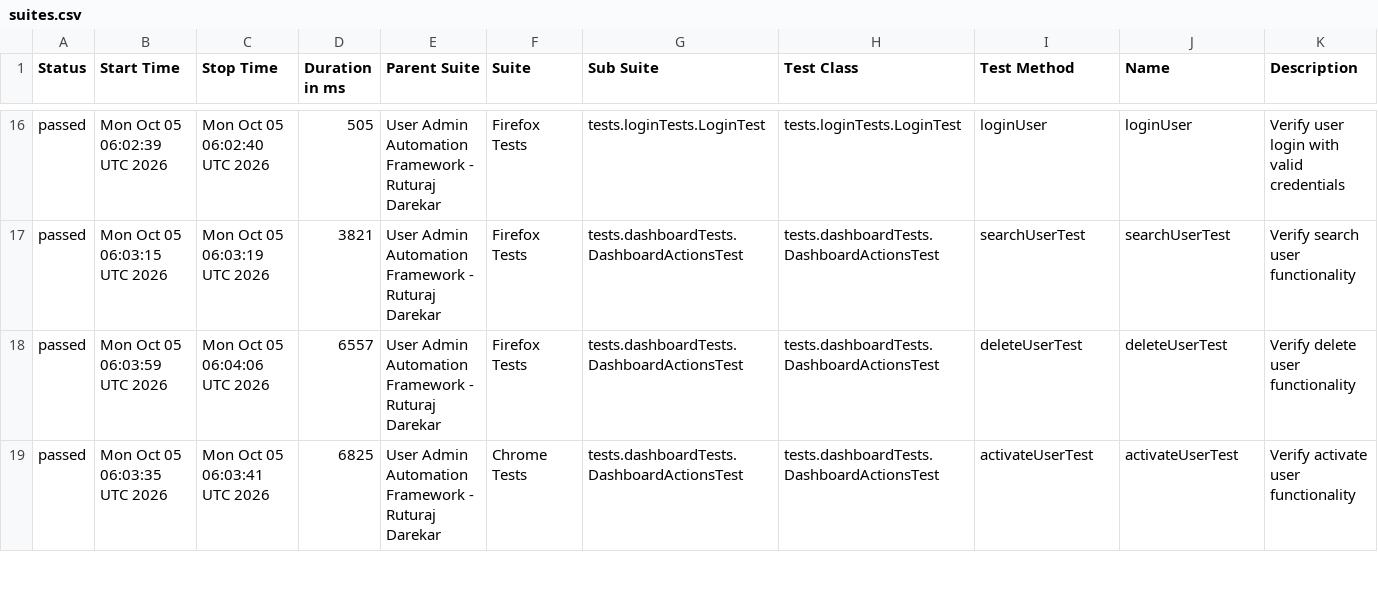
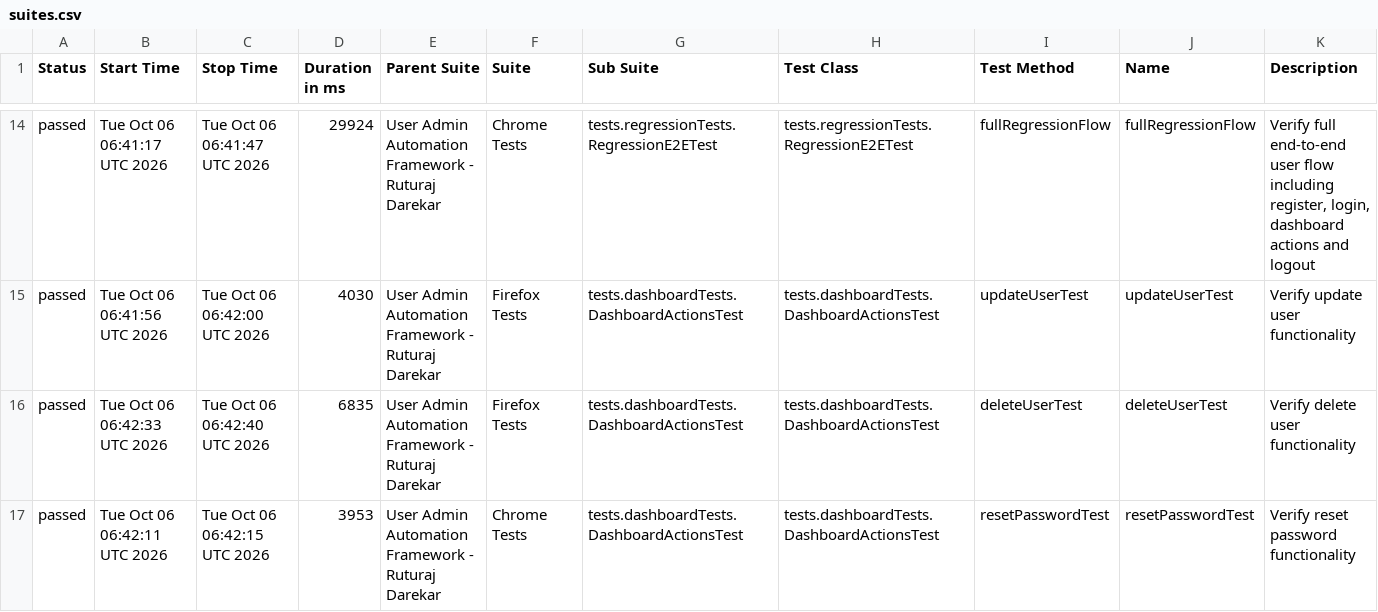
Before and after one commit to Ruturaj0861/user-admin-automation, a CSV file: data/suites.csv, drawn as a sheet; only a part is shown, gaps mark what is left out; the diff covers the shown part only.

```diff
--- a/data/suites.csv
+++ b/data/suites.csv
@@ -16,4 +14,4 @@
-"passed","Mon Oct 05 06:02:39 UTC 2026","Mon Oct 05 06:02:40 UTC 2026","505","User Admin Automation Framework - Ruturaj Darekar","Firefox Tests","tests.loginTests.LoginTest","tests.loginTests.LoginTest","loginUser","loginUser","Verify user login with valid credentials"
-"passed","Mon Oct 05 06:03:15 UTC 2026","Mon Oct 05 06:03:19 UTC 2026","3821","User Admin Automation Framework - Ruturaj Darekar","Firefox Tests","tests.dashboardTests.DashboardActionsTest","tests.dashboardTests.DashboardActionsTest","searchUserTest","searchUserTest","Verify search user functionality"
-"passed","Mon Oct 05 06:03:59 UTC 2026","Mon Oct 05 06:04:06 UTC 2026","6557","User Admin Automation Framework - Ruturaj Darekar","Firefox Tests","tests.dashboardTests.DashboardActionsTest","tests.dashboardTests.DashboardActionsTest","deleteUserTest","deleteUserTest","Verify delete user functionality"
-"passed","Mon Oct 05 06:03:35 UTC 2026","Mon Oct 05 06:03:41 UTC 2026","6825","User Admin Automation Framework - Ruturaj Darekar","Chrome Tests","tests.dashboardTests.DashboardActionsTest","tests.dashboardTests.DashboardActionsTest","activateUserTest","activateUserTest","Verify activate user functionality"
+"passed","Tue Oct 06 06:41:17 UTC 2026","Tue Oct 06 06:41:47 UTC 2026","29924","User Admin Automation Framework - Ruturaj Darekar","Chrome Tests","tests.regressionTests.RegressionE2ETest","tests.regressionTests.RegressionE2ETest","fullRegressionFlow","fullRegressionFlow","Verify full end-to-end user flow including register, login, dashboard actions and logout"
+"passed","Tue Oct 06 06:41:56 UTC 2026","Tue Oct 06 06:42:00 UTC 2026","4030","User Admin Automation Framework - Ruturaj Darekar","Firefox Tests","tests.dashboardTests.DashboardActionsTest","tests.dashboardTests.DashboardActionsTest","updateUserTest","updateUserTest","Verify update user functionality"
+"passed","Tue Oct 06 06:42:33 UTC 2026","Tue Oct 06 06:42:40 UTC 2026","6835","User Admin Automation Framework - Ruturaj Darekar","Firefox Tests","tests.dashboardTests.DashboardActionsTest","tests.dashboardTests.DashboardActionsTest","deleteUserTest","deleteUserTest","Verify delete user functionality"
+"passed","Tue Oct 06 06:42:11 UTC 2026","Tue Oct 06 06:42:15 UTC 2026","3953","User Admin Automation Framework - Ruturaj Darekar","Chrome Tests","tests.dashboardTests.DashboardActionsTest","tests.dashboardTests.DashboardActionsTest","resetPasswordTest","resetPasswordTest","Verify reset password functionality"
```
Also changed, not shown: 4 added rows, 4 removed rows and 63 edited cells elsewhere in this file, 55 other files.
